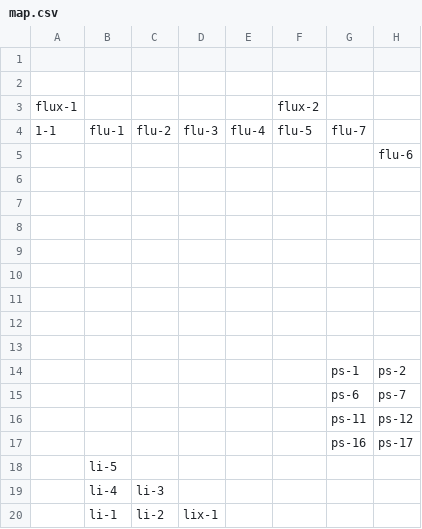
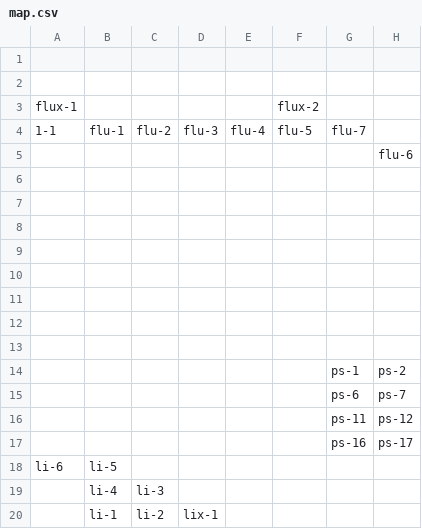
Before and after one commit to PaunchyChap/Paunchy-chaps-tein-anniversary-10-areas-and-stuff, a CSV file: data/map.csv, drawn as a sheet; only a part is shown; the diff names each change by its address in the sheet, - before the commit and + after, or states it on an @@ line.

```diff
--- a/data/map.csv
+++ b/data/map.csv
-A18: (empty)
+A18: li-6
```
Also changed, not shown: 2 other files.
